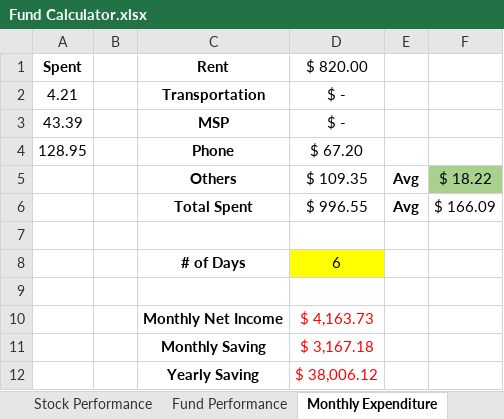
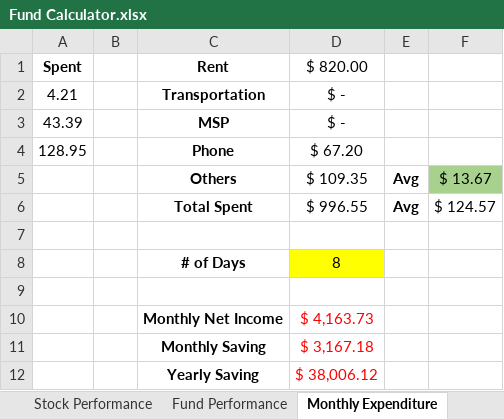
Before and after one commit to JinCheolChoi/Fund_Calculator, an Excel workbook: Fund Calculator.xlsx, sheet Monthly Expenditure, drawn as a sheet; values as stored, in another font and other column widths than the file's, no borders; the diff names each change by its address in the sheet, - before the commit and + after, or states it on an @@ line.

```diff
--- a/Fund Calculator.xlsx (sheet Monthly Expenditure)
+++ b/Fund Calculator.xlsx (sheet Monthly Expenditure)
-F5: $ 18.22
+F5: $ 13.67
-F6: $ 166.09
+F6: $ 124.57
-D8: 6
+D8: 8
```
Also changed, not shown: sheet Fund Performance.
